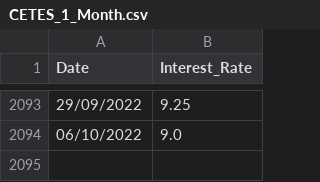
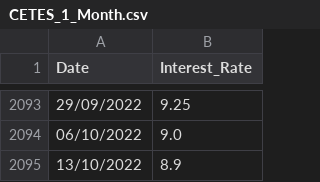
Before and after one commit to eniotnaCDMX/CETES_Directo_Data, a CSV file: CETES_1_Month.csv, drawn as a sheet; only a part is shown, gaps mark what is left out.

Commit message:
Value from 13/10/2022 added

```diff
--- a/CETES_1_Month.csv
+++ b/CETES_1_Month.csv
@@ -2094 +2094,2 @@ Date,Interest_Rate
 06/10/2022,9.0
+13/10/2022,8.9
```
